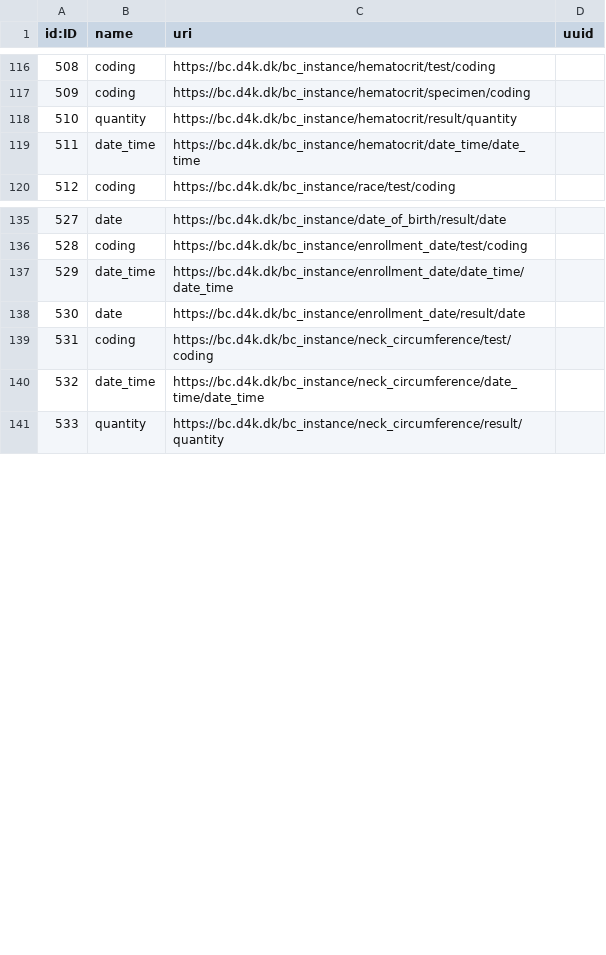
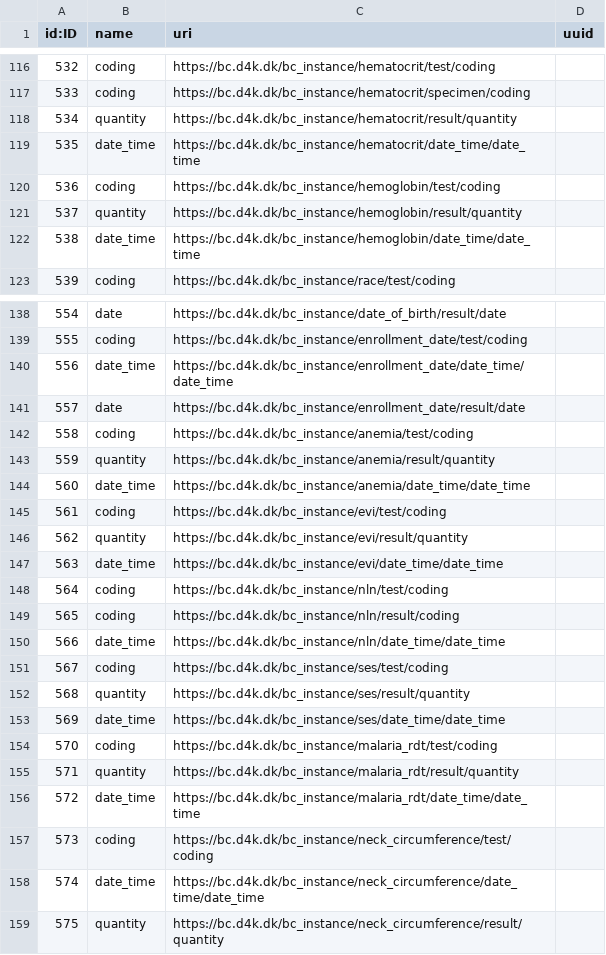
Before and after one commit to data4knowledge/bc_prep, a CSV file: load_data/node-data_type-1.csv, drawn as a sheet; only a part is shown, gaps mark what is left out; the diff covers the shown part only; the diff names each change by its address in the sheet, - before the commit and + after, or states it on an @@ line.

```diff
--- a/load_data/node-data_type-1.csv
+++ b/load_data/node-data_type-1.csv
@@ column A (id:ID) renumbered from row 2 down @@
+row 120: 536 | coding | https://bc.d4k.dk/bc_instance/hemoglobin/test/coding
+row 121: 537 | quantity | https://bc.d4k.dk/bc_instance/hemoglobin/result/quantity
+row 122: 538 | date_time | https://bc.d4k.dk/bc_instance/hemoglobin/date_time/date_time
+row 142: 558 | coding | https://bc.d4k.dk/bc_instance/anemia/test/coding
+row 143: 559 | quantity | https://bc.d4k.dk/bc_instance/anemia/result/quantity
+row 144: 560 | date_time | https://bc.d4k.dk/bc_instance/anemia/date_time/date_time
+row 145: 561 | coding | https://bc.d4k.dk/bc_instance/evi/test/coding
+row 146: 562 | quantity | https://bc.d4k.dk/bc_instance/evi/result/quantity
+row 147: 563 | date_time | https://bc.d4k.dk/bc_instance/evi/date_time/date_time
+row 148: 564 | coding | https://bc.d4k.dk/bc_instance/nln/test/coding
+row 149: 565 | coding | https://bc.d4k.dk/bc_instance/nln/result/coding
+row 150: 566 | date_time | https://bc.d4k.dk/bc_instance/nln/date_time/date_time
+row 151: 567 | coding | https://bc.d4k.dk/bc_instance/ses/test/coding
+row 152: 568 | quantity | https://bc.d4k.dk/bc_instance/ses/result/quantity
+row 153: 569 | date_time | https://bc.d4k.dk/bc_instance/ses/date_time/date_time
+row 154: 570 | coding | https://bc.d4k.dk/bc_instance/malaria_rdt/test/coding
+row 155: 571 | quantity | https://bc.d4k.dk/bc_instance/malaria_rdt/result/quantity
+row 156: 572 | date_time | https://bc.d4k.dk/bc_instance/malaria_rdt/date_time/date_time
```
Also changed, not shown: 56 edited cells elsewhere in this file, load_data/node-instance-1.csv, load_data/node-instance_item-1.csv, 19 other files.
